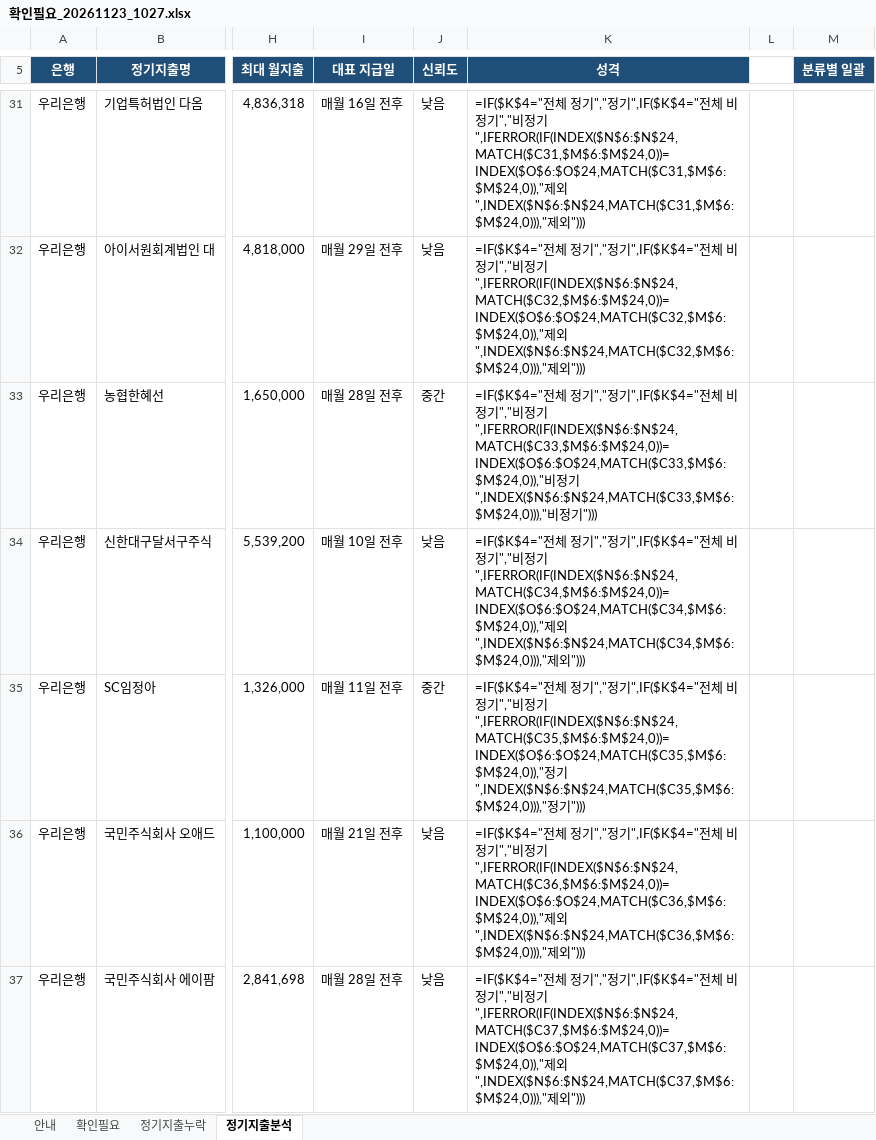
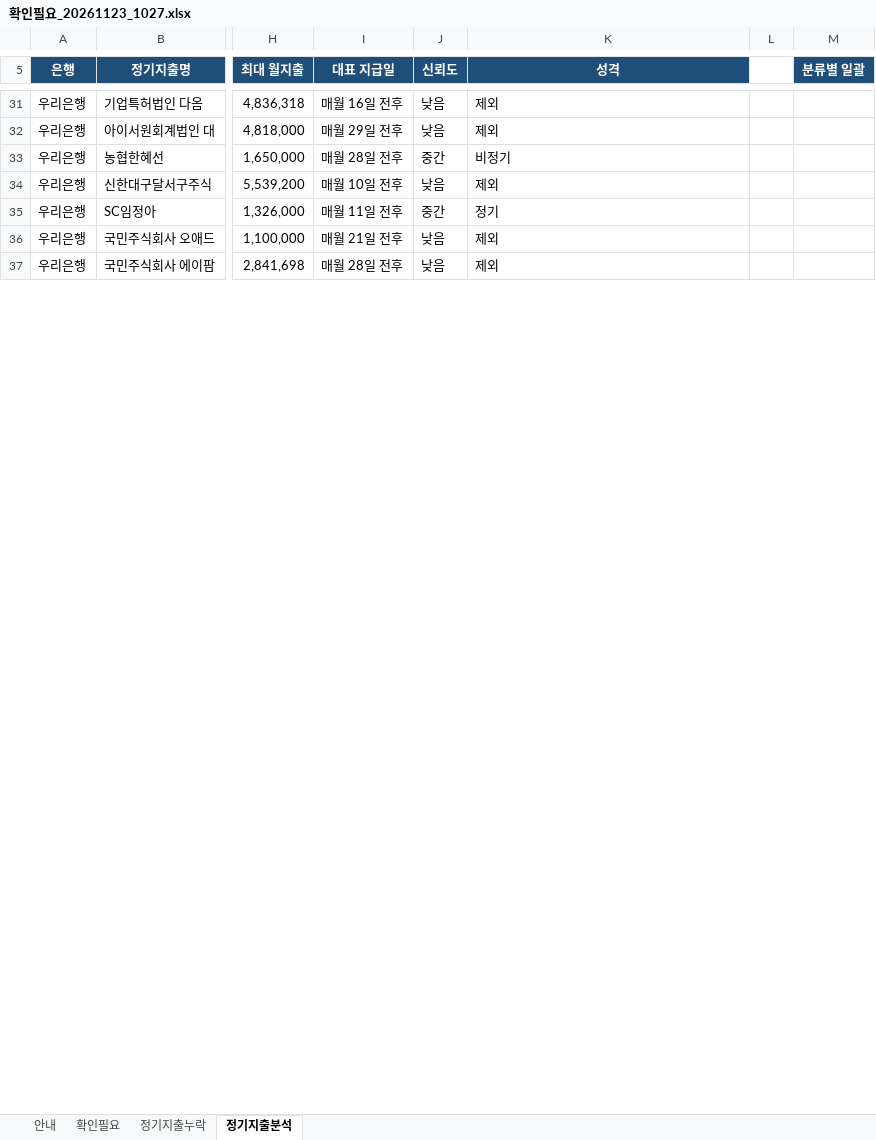
Before and after one commit to goldgarden9620419-maker/mynotes, an Excel workbook: 01-Projects/에이팜건강-주간자금계획-자동화/자금계획_자동화/06_확인필요/확인필요_20261123_1027.xlsx, sheet 정기지출분석, drawn as a sheet; only a part is shown, gaps mark what is left out; values as stored, in another font and other column widths than the file's, no borders; formulas without a stored value are shown as written; the diff covers the shown part only; the diff names each change by its address in the sheet, - before the commit and + after, or states it on an @@ line.

```diff
--- a/01-Projects/에이팜건강-주간자금계획-자동화/자금계획_자동화/06_확인필요/확인필요_20261123_1027.xlsx (sheet 정기지출분석)
+++ b/01-Projects/에이팜건강-주간자금계획-자동화/자금계획_자동화/06_확인필요/확인필요_20261123_1027.xlsx (sheet 정기지출분석)
-K31 (성격): =IF($K$4="전체 정기","정기",IF($K$4="전체 비정기","비정기",IFERROR(IF(INDEX($N$6:$N$24,MATCH($C31,$M$6:$M$24,0))=INDEX($O$6:$O$24,MATCH($C31,$M$6:$M$24,0)),"제외",INDEX($N$6:$N$24,MATCH($C31,$M$6:$M$24,0))),"제외")))
+K31 (성격): 제외
-K32 (성격): =IF($K$4="전체 정기","정기",IF($K$4="전체 비정기","비정기",IFERROR(IF(INDEX($N$6:$N$24,MATCH($C32,$M$6:$M$24,0))=INDEX($O$6:$O$24,MATCH($C32,$M$6:$M$24,0)),"제외",INDEX($N$6:$N$24,MATCH($C32,$M$6:$M$24,0))),"제외")))
+K32 (성격): 제외
-K33 (성격): =IF($K$4="전체 정기","정기",IF($K$4="전체 비정기","비정기",IFERROR(IF(INDEX($N$6:$N$24,MATCH($C33,$M$6:$M$24,0))=INDEX($O$6:$O$24,MATCH($C33,$M$6:$M$24,0)),"비정기",INDEX($N$6:$N$24,MATCH($C33,$M$6:$M$24,0))),"비정기")))
+K33 (성격): 비정기
-K34 (성격): =IF($K$4="전체 정기","정기",IF($K$4="전체 비정기","비정기",IFERROR(IF(INDEX($N$6:$N$24,MATCH($C34,$M$6:$M$24,0))=INDEX($O$6:$O$24,MATCH($C34,$M$6:$M$24,0)),"제외",INDEX($N$6:$N$24,MATCH($C34,$M$6:$M$24,0))),"제외")))
+K34 (성격): 제외
-K35 (성격): =IF($K$4="전체 정기","정기",IF($K$4="전체 비정기","비정기",IFERROR(IF(INDEX($N$6:$N$24,MATCH($C35,$M$6:$M$24,0))=INDEX($O$6:$O$24,MATCH($C35,$M$6:$M$24,0)),"정기",INDEX($N$6:$N$24,MATCH($C35,$M$6:$M$24,0))),"정기")))
+K35 (성격): 정기
-K36 (성격): =IF($K$4="전체 정기","정기",IF($K$4="전체 비정기","비정기",IFERROR(IF(INDEX($N$6:$N$24,MATCH($C36,$M$6:$M$24,0))=INDEX($O$6:$O$24,MATCH($C36,$M$6:$M$24,0)),"제외",INDEX($N$6:$N$24,MATCH($C36,$M$6:$M$24,0))),"제외")))
+K36 (성격): 제외
-K37 (성격): =IF($K$4="전체 정기","정기",IF($K$4="전체 비정기","비정기",IFERROR(IF(INDEX($N$6:$N$24,MATCH($C37,$M$6:$M$24,0))=INDEX($O$6:$O$24,MATCH($C37,$M$6:$M$24,0)),"제외",INDEX($N$6:$N$24,MATCH($C37,$M$6:$M$24,0))),"제외")))
+K37 (성격): 제외
```
Also changed, not shown: 45 edited cells elsewhere in this sheet, sheet 확인필요, sheet 안내, 11 other files.
